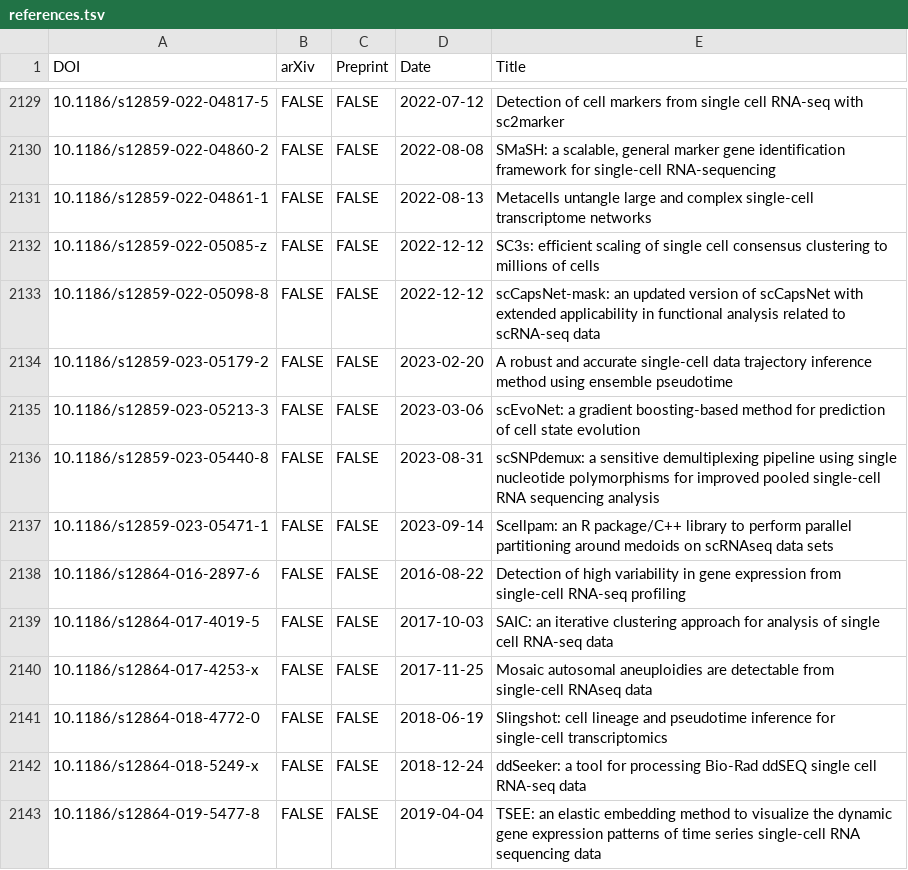
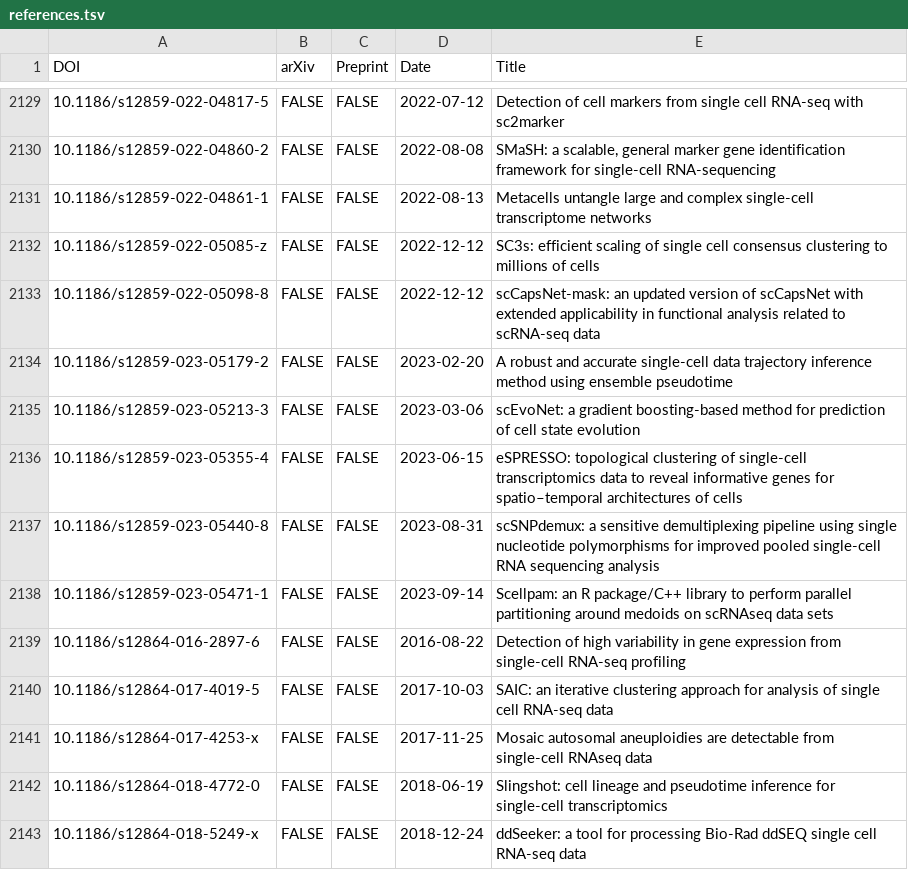
Before and after one commit to scRNA-tools/scRNA-tools, a TSV file: database/references.tsv, drawn as a sheet; only a part is shown, gaps mark what is left out; the shorter side is filled out with more unchanged rows.

Commit message:
Update: New eSPRESSO publication
https://www.scrna-tools.org/tools#eSPRESSO

```diff
--- a/database/references.tsv
+++ b/database/references.tsv
@@ -2135,2 +2135,3 @@ DOI	arXiv	Preprint	Date	Title
 10.1186/s12859-023-05213-3	FALSE	FALSE	2023-03-06	scEvoNet: a gradient boosting-based method for prediction of cell state evolution
+10.1186/s12859-023-05355-4	FALSE	FALSE	2023-06-15	eSPRESSO: topological clustering of single-cell transcriptomics data to reveal informative genes for spatio–temporal architectures of cells
 10.1186/s12859-023-05440-8	FALSE	FALSE	2023-08-31	scSNPdemux: a sensitive demultiplexing pipeline using single nucleotide polymorphisms for improved pooled single-cell RNA sequencing analysis
```
Also changed, not shown: database/doi-idx.tsv, database/reference-links.tsv, 1 other file.
